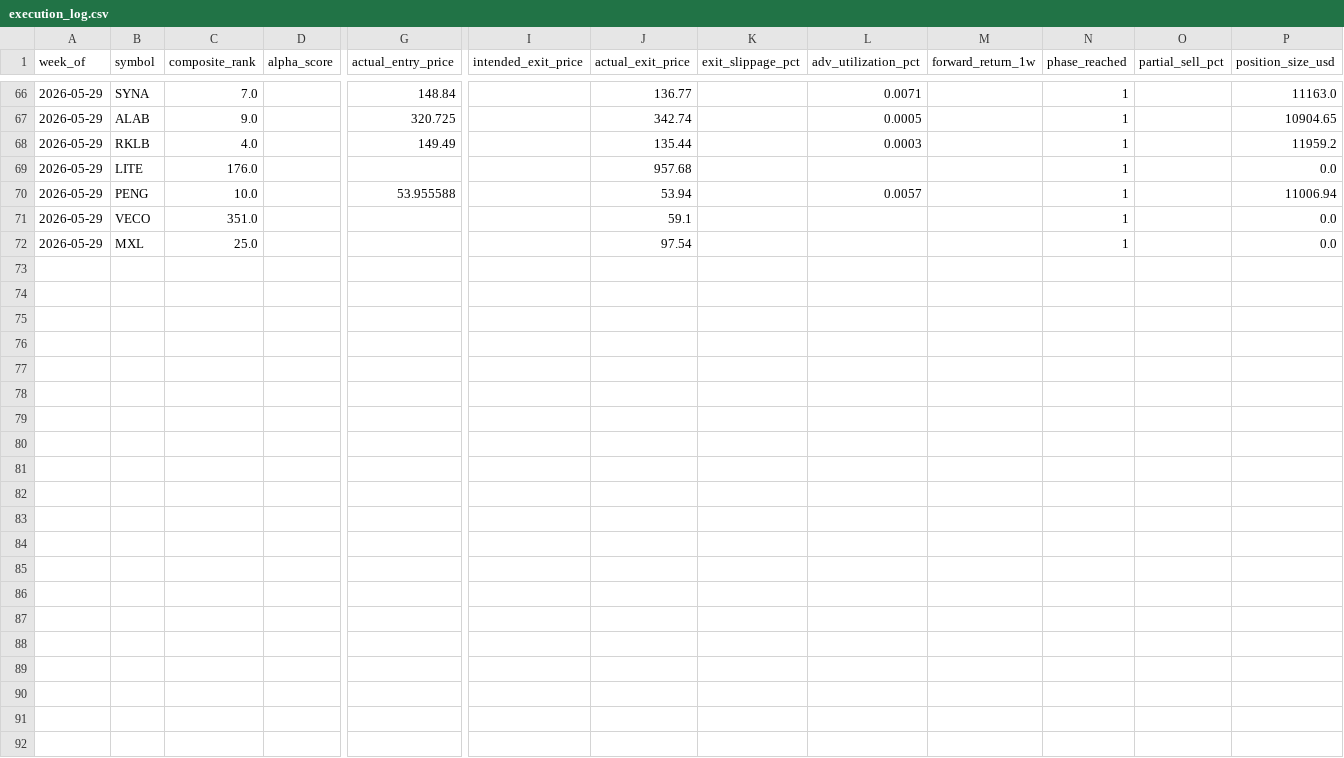
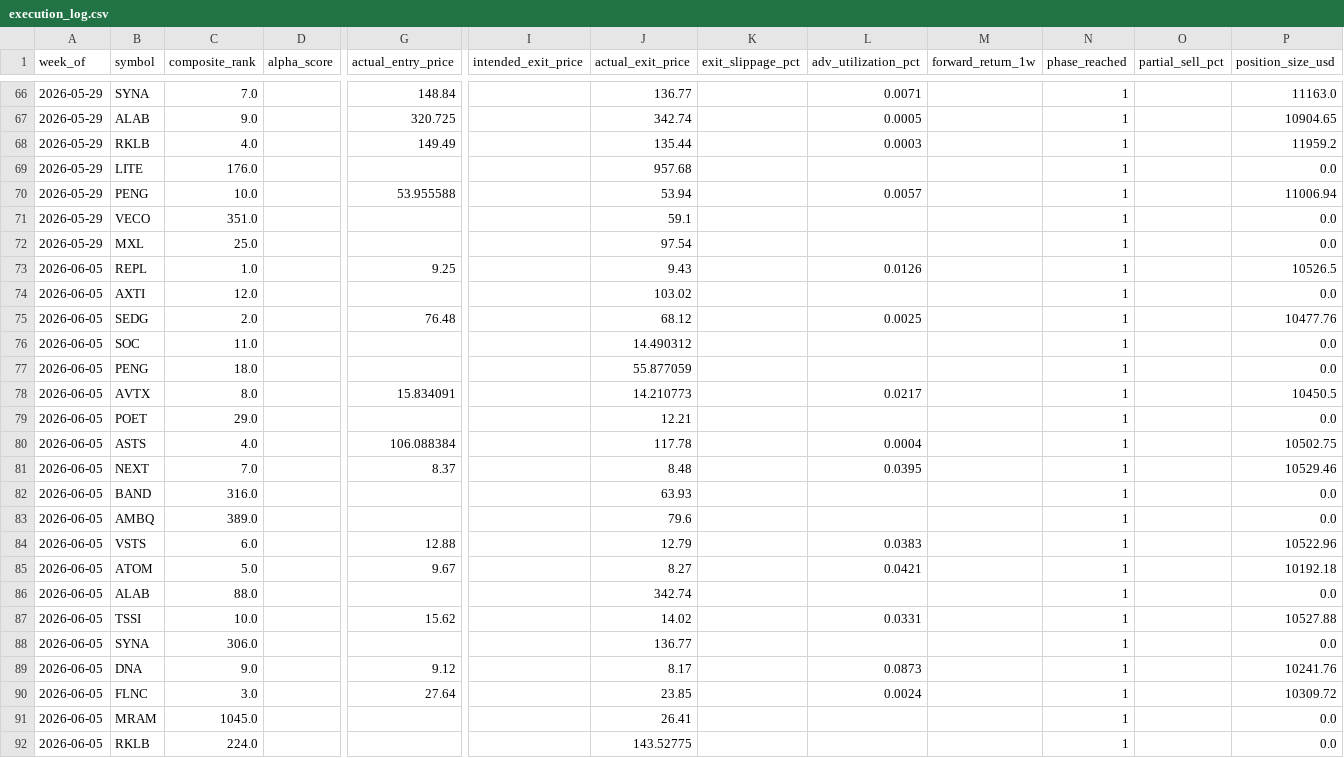
Before and after one commit to connormortoncbtx-sketch/momentum-system, a CSV file: data/execution_log.csv, drawn as a sheet; only a part is shown, gaps mark what is left out; rows hold the shown columns only; the diff names each change by its address in the sheet, - before the commit and + after, or states it on an @@ line.

Commit message:
learning: 2026-06-06 returns collected + weights refined # Refinement 2026-06-06 - REJECTED
**Reason:** signal_weight sentiment=0.03 outside [0.05,0.6]

```diff
--- a/data/execution_log.csv
+++ b/data/execution_log.csv
+row 73: 2026-06-05 | REPL | 1.0 |  | 9.25 |  | 9.43 |  | 0.0126 |  | 1 |  | 10526.5
+row 74: 2026-06-05 | AXTI | 12.0 |  |  |  | 103.02 |  |  |  | 1 |  | 0.0
+row 75: 2026-06-05 | SEDG | 2.0 |  | 76.48 |  | 68.12 |  | 0.0025 |  | 1 |  | 10477.76
+row 76: 2026-06-05 | SOC | 11.0 |  |  |  | 14.490312 |  |  |  | 1 |  | 0.0
+row 77: 2026-06-05 | PENG | 18.0 |  |  |  | 55.877059 |  |  |  | 1 |  | 0.0
+row 78: 2026-06-05 | AVTX | 8.0 |  | 15.834091 |  | 14.210773 |  | 0.0217 |  | 1 |  | 10450.5
+row 79: 2026-06-05 | POET | 29.0 |  |  |  | 12.21 |  |  |  | 1 |  | 0.0
+row 80: 2026-06-05 | ASTS | 4.0 |  | 106.088384 |  | 117.78 |  | 0.0004 |  | 1 |  | 10502.75
+row 81: 2026-06-05 | NEXT | 7.0 |  | 8.37 |  | 8.48 |  | 0.0395 |  | 1 |  | 10529.46
+row 82: 2026-06-05 | BAND | 316.0 |  |  |  | 63.93 |  |  |  | 1 |  | 0.0
+row 83: 2026-06-05 | AMBQ | 389.0 |  |  |  | 79.6 |  |  |  | 1 |  | 0.0
+row 84: 2026-06-05 | VSTS | 6.0 |  | 12.88 |  | 12.79 |  | 0.0383 |  | 1 |  | 10522.96
+row 85: 2026-06-05 | ATOM | 5.0 |  | 9.67 |  | 8.27 |  | 0.0421 |  | 1 |  | 10192.18
+row 86: 2026-06-05 | ALAB | 88.0 |  |  |  | 342.74 |  |  |  | 1 |  | 0.0
+row 87: 2026-06-05 | TSSI | 10.0 |  | 15.62 |  | 14.02 |  | 0.0331 |  | 1 |  | 10527.88
+row 88: 2026-06-05 | SYNA | 306.0 |  |  |  | 136.77 |  |  |  | 1 |  | 0.0
+row 89: 2026-06-05 | DNA | 9.0 |  | 9.12 |  | 8.17 |  | 0.0873 |  | 1 |  | 10241.76
+row 90: 2026-06-05 | FLNC | 3.0 |  | 27.64 |  | 23.85 |  | 0.0024 |  | 1 |  | 10309.72
+row 91: 2026-06-05 | MRAM | 1045.0 |  |  |  | 26.41 |  |  |  | 1 |  | 0.0
+row 92: 2026-06-05 | RKLB | 224.0 |  |  |  | 143.52775 |  |  |  | 1 |  | 0.0
```
Also changed, not shown: 5 other files.
